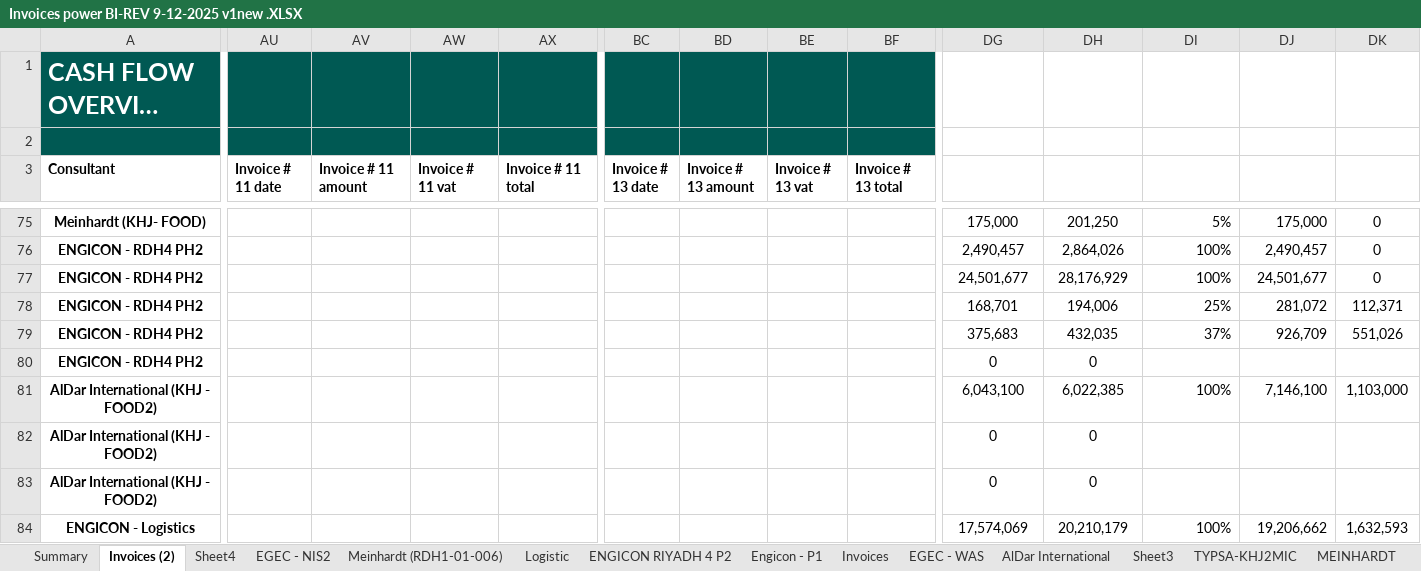
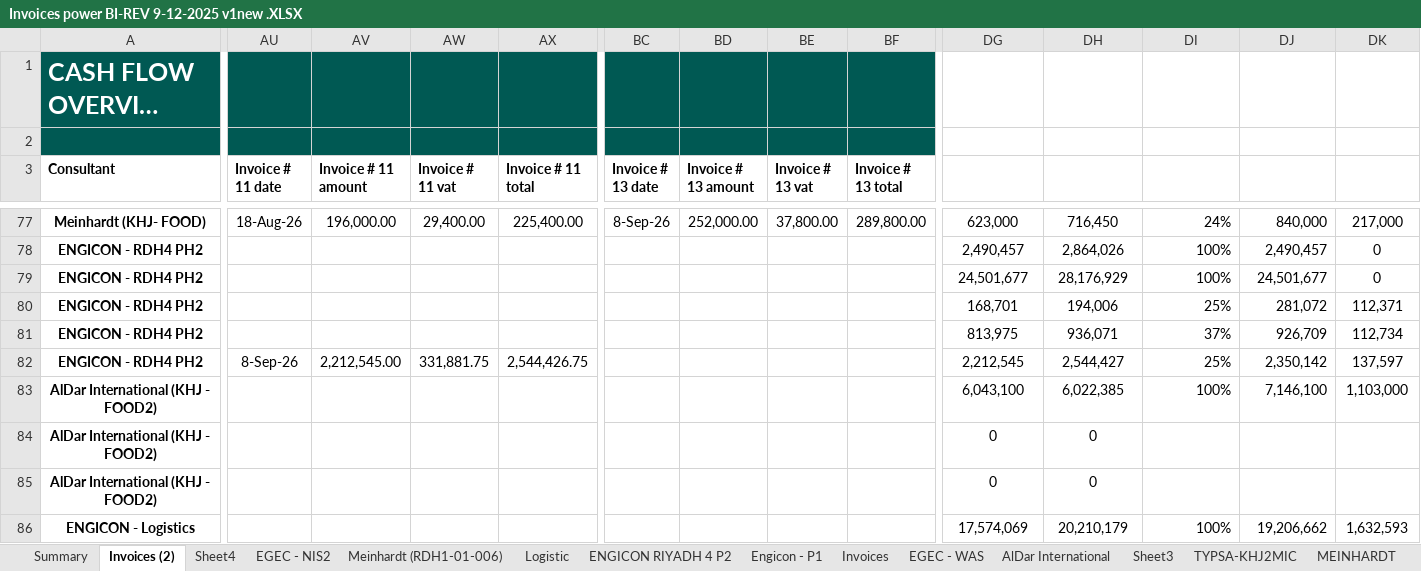
Before and after one commit to engmostafa2982-sudo/design-frameworks, an Excel workbook: Invoices power BI-REV 9-12-2025 v1new .XLSX, sheet Invoices (2), drawn as a sheet; only a part is shown, gaps mark what is left out; long unchanged cells end in …; values as stored, in another font and other column widths than the file's, no borders; table styles not drawn; removed rows and columns are numbered as before the commit, all else as after; rows hold the shown columns only; the diff covers the shown part only; the diff names each change by its address in the sheet, - before the commit and + after, or states it on an @@ line.

```diff
--- a/Invoices power BI-REV 9-12-2025 v1new .XLSX (sheet Invoices (2))
+++ b/Invoices power BI-REV 9-12-2025 v1new .XLSX (sheet Invoices (2))
-AU77 (Invoice # 11 date): (empty)
+AU77 (Invoice # 11 date): 18-Aug-26
-AV77 (Invoice # 11 amount): (empty)
+AV77 (Invoice # 11 amount): 196,000.00
-AW77 (Invoice # 11 vat): (empty)
+AW77 (Invoice # 11 vat): 29,400.00
-AX77 (Invoice # 11 total): (empty)
+AX77 (Invoice # 11 total): 225,400.00
-BC77 (Invoice # 13 date): (empty)
+BC77 (Invoice # 13 date): 8-Sep-26
-BD77 (Invoice # 13 amount): (empty)
+BD77 (Invoice # 13 amount): 252,000.00
-BE77 (Invoice # 13 vat): (empty)
+BE77 (Invoice # 13 vat): 37,800.00
-BF77 (Invoice # 13 total): (empty)
+BF77 (Invoice # 13 total): 289,800.00
-DG77 (Invoices Submitted Without VAT): 175,000
+DG77 (Invoices Submitted Without VAT): 623,000
-DH77 (Invoices Submitted With VAT): 201,250
+DH77 (Invoices Submitted With VAT): 716,450
-DI77 (% Completion): 5%
+DI77 (% Completion): 24%
-DJ77 (Earned Value): 175,000
+DJ77 (Earned Value): 840,000
-DK77 (Remaining Value): 0
+DK77 (Remaining Value): 217,000
-DG81 (Invoices Submitted Without VAT): 375,683
+DG81 (Invoices Submitted Without VAT): 813,975
-DH81 (Invoices Submitted With VAT): 432,035
+DH81 (Invoices Submitted With VAT): 936,071
-DK81 (Remaining Value): 551,026
+DK81 (Remaining Value): 112,734
-row 80: ENGICON - RDH4 PH2 |  |  |  |  |  |  |  |  | 0 | 0
+row 82: ENGICON - RDH4 PH2 | 8-Sep-26 | 2,212,545.00 | 331,881.75 | 2,544,426.75 |  |  |  |  | 2,212,545 | 2,544,427 | 25% | 2,350,142 | 137,597
```
Also changed, not shown: 4 added rows, 2 removed rows and 53 edited cells elsewhere in this sheet, sheet Sheet4, sheet Summary, formulas that keep their value, hidden cells.
